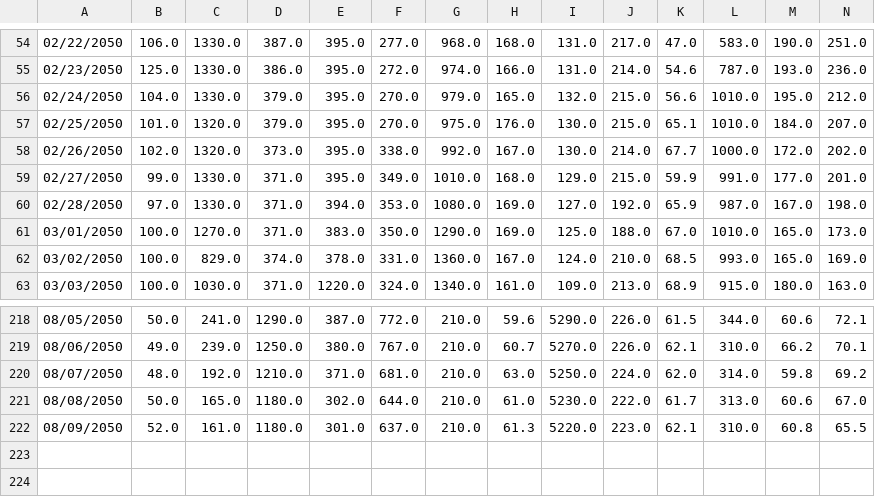
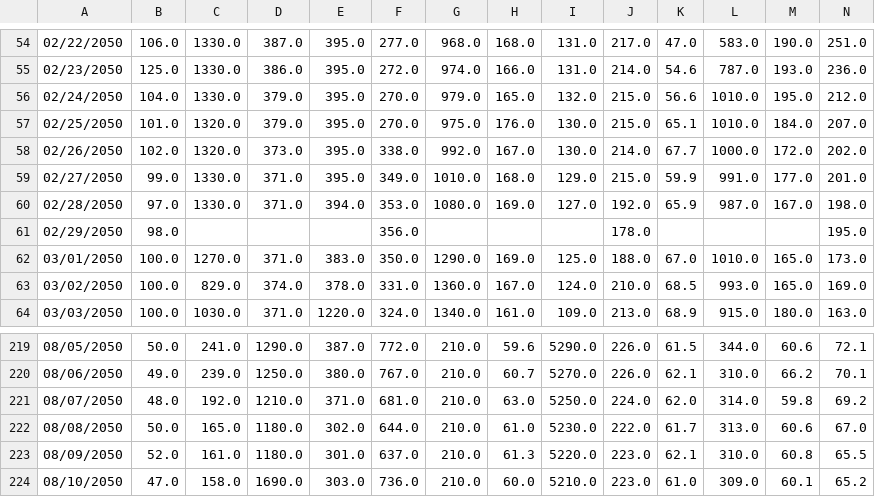
Before and after one commit to Houston-Chronicle/sa-water-levels, a CSV file: output/rivers/Guadalupe_Rv_Abv_Comal_Rv_at_New_Braunfels.csv, drawn as a sheet; only a part is shown, gaps mark what is left out; rows hold the shown columns only; the diff names each change by its address in the sheet, - before the commit and + after, or states it on an @@ line.

```diff
--- a/output/rivers/Guadalupe_Rv_Abv_Comal_Rv_at_New_Braunfels.csv
+++ b/output/rivers/Guadalupe_Rv_Abv_Comal_Rv_at_New_Braunfels.csv
+row 61: 02/29/2050 | 98.0 |  |  |  | 356.0 |  |  |  | 178.0 |  |  |  | 195.0
+row 224: 08/10/2050 | 47.0 | 158.0 | 1690.0 | 303.0 | 736.0 | 210.0 | 60.0 | 5210.0 | 223.0 | 61.0 | 309.0 | 60.1 | 65.2
```
Also changed, not shown: output/rivers/Guadalupe_Rv_at_Sattler.csv, output/rivers/Guadalupe_Rv_nr_Spring_Branch.csv, 7 other files.
